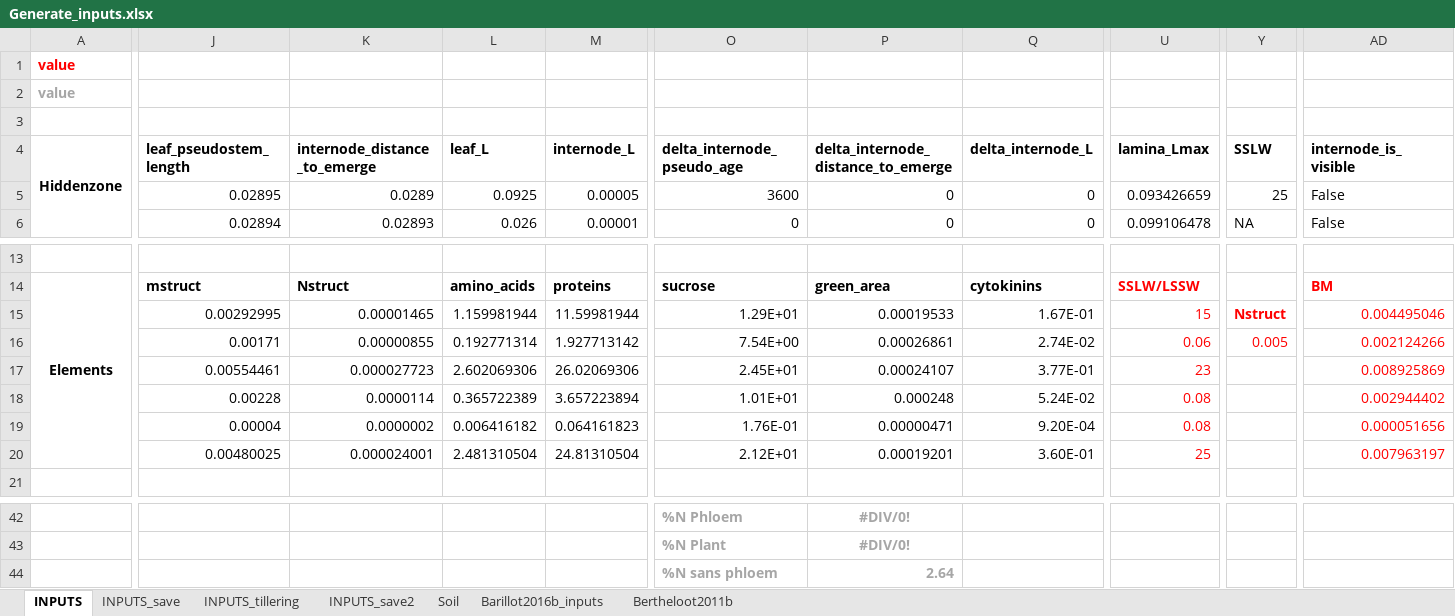
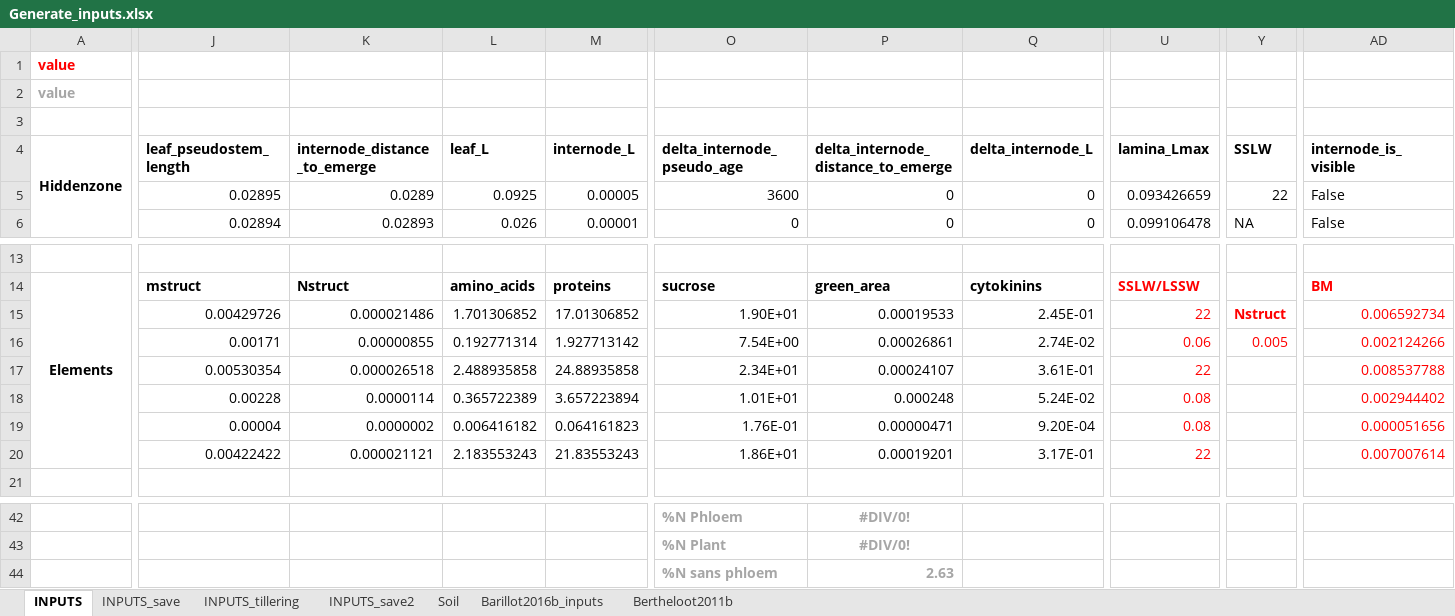
Before and after one commit to openalea-incubator/fspm-wheat, an Excel workbook: branches/tillering_hack/fspmwheat/inputs/Generate_inputs.xlsx, sheet INPUTS, drawn as a sheet; only a part is shown, gaps mark what is left out; values as stored, in another font and other column widths than the file's, no borders; the diff covers the shown part only; the diff names each change by its address in the sheet, - before the commit and + after, or states it on an @@ line.

Commit message:
Change in inputs (SSLW); Add option to send different parameters values to CNWheat via cnwheat_facade

```diff
--- a/branches/tillering_hack/fspmwheat/inputs/Generate_inputs.xlsx (sheet INPUTS)
+++ b/branches/tillering_hack/fspmwheat/inputs/Generate_inputs.xlsx (sheet INPUTS)
-Y5 (SSLW): 25
+Y5 (SSLW): 22
-J15 (leaf_pseudostem_length): 0.00292995
+J15 (leaf_pseudostem_length): 0.00429726
-K15 (internode_distance_to_emerge): 0.00001465
+K15 (internode_distance_to_emerge): 0.000021486
-L15 (leaf_L): 1.159981944
+L15 (leaf_L): 1.701306852
-M15 (internode_L): 11.59981944
+M15 (internode_L): 17.01306852
-O15 (delta_internode_pseudo_age): 1.29E+01
+O15 (delta_internode_pseudo_age): 1.90E+01
-Q15 (delta_internode_L): 1.67E-01
+Q15 (delta_internode_L): 2.45E-01
-U15 (lamina_Lmax): 15
+U15 (lamina_Lmax): 22
-AD15 (internode_is_visible): 0.004495046
+AD15 (internode_is_visible): 0.006592734
-J17 (leaf_pseudostem_length): 0.00554461
+J17 (leaf_pseudostem_length): 0.00530354
-K17 (internode_distance_to_emerge): 0.000027723
+K17 (internode_distance_to_emerge): 0.000026518
-L17 (leaf_L): 2.602069306
+L17 (leaf_L): 2.488935858
-M17 (internode_L): 26.02069306
+M17 (internode_L): 24.88935858
-O17 (delta_internode_pseudo_age): 2.45E+01
+O17 (delta_internode_pseudo_age): 2.34E+01
-Q17 (delta_internode_L): 3.77E-01
+Q17 (delta_internode_L): 3.61E-01
-U17 (lamina_Lmax): 23
+U17 (lamina_Lmax): 22
-AD17 (internode_is_visible): 0.008925869
+AD17 (internode_is_visible): 0.008537788
-J20 (leaf_pseudostem_length): 0.00480025
+J20 (leaf_pseudostem_length): 0.00422422
-K20 (internode_distance_to_emerge): 0.000024001
+K20 (internode_distance_to_emerge): 0.000021121
-L20 (leaf_L): 2.481310504
+L20 (leaf_L): 2.183553243
-M20 (internode_L): 24.81310504
+M20 (internode_L): 21.83553243
-O20 (delta_internode_pseudo_age): 2.12E+01
+O20 (delta_internode_pseudo_age): 1.86E+01
-Q20 (delta_internode_L): 3.60E-01
+Q20 (delta_internode_L): 3.17E-01
-U20 (lamina_Lmax): 25
+U20 (lamina_Lmax): 22
-AD20 (internode_is_visible): 0.007963197
+AD20 (internode_is_visible): 0.007007614
-P44: 2.64
+P44: 2.63
```
Also changed, not shown: 10 edited cells elsewhere in this sheet, sheet INPUTS_tillering, 5 other files.
